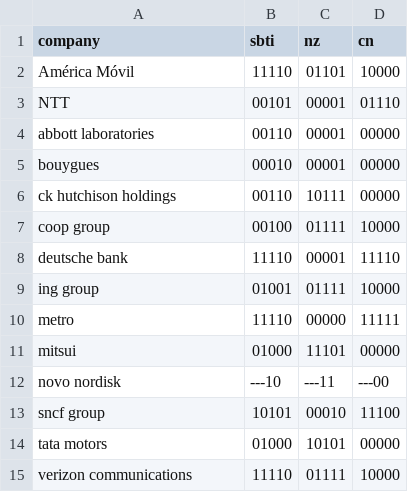
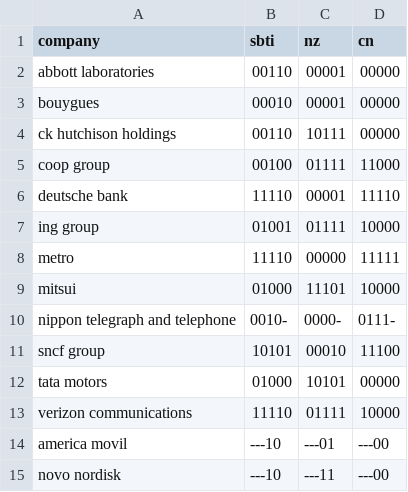
Before and after one commit to aniniaa/GF500_research_perliminary_data_analysis, a CSV file: comparative analysis/sbti_lost_then_gained.csv, drawn as a sheet.

```diff
--- a/comparative analysis/sbti_lost_then_gained.csv
+++ b/comparative analysis/sbti_lost_then_gained.csv
@@ -1,4 +1,2 @@
 company,sbti,nz,cn
-América Móvil,11110,01101,10000
-NTT,00101,00001,01110
 abbott laboratories,00110,00001,00000
@@ -6,3 +4,3 @@ bouygues,00010,00001,00000
 ck hutchison holdings,00110,10111,00000
-coop group,00100,01111,10000
+coop group,00100,01111,11000
 deutsche bank,11110,00001,11110
@@ -10,4 +8,4 @@ ing group,01001,01111,10000
 metro,11110,00000,11111
-mitsui,01000,11101,00000
-novo nordisk,---10,---11,---00
+mitsui,01000,11101,10000
+nippon telegraph and telephone,0010-,0000-,0111-
 sncf group,10101,00010,11100
@@ -15 +13,3 @@ tata motors,01000,10101,00000
 verizon communications,11110,01111,10000
+america movil,---10,---01,---00
+novo nordisk,---10,---11,---00
```
Also changed, not shown: 14 other files.
